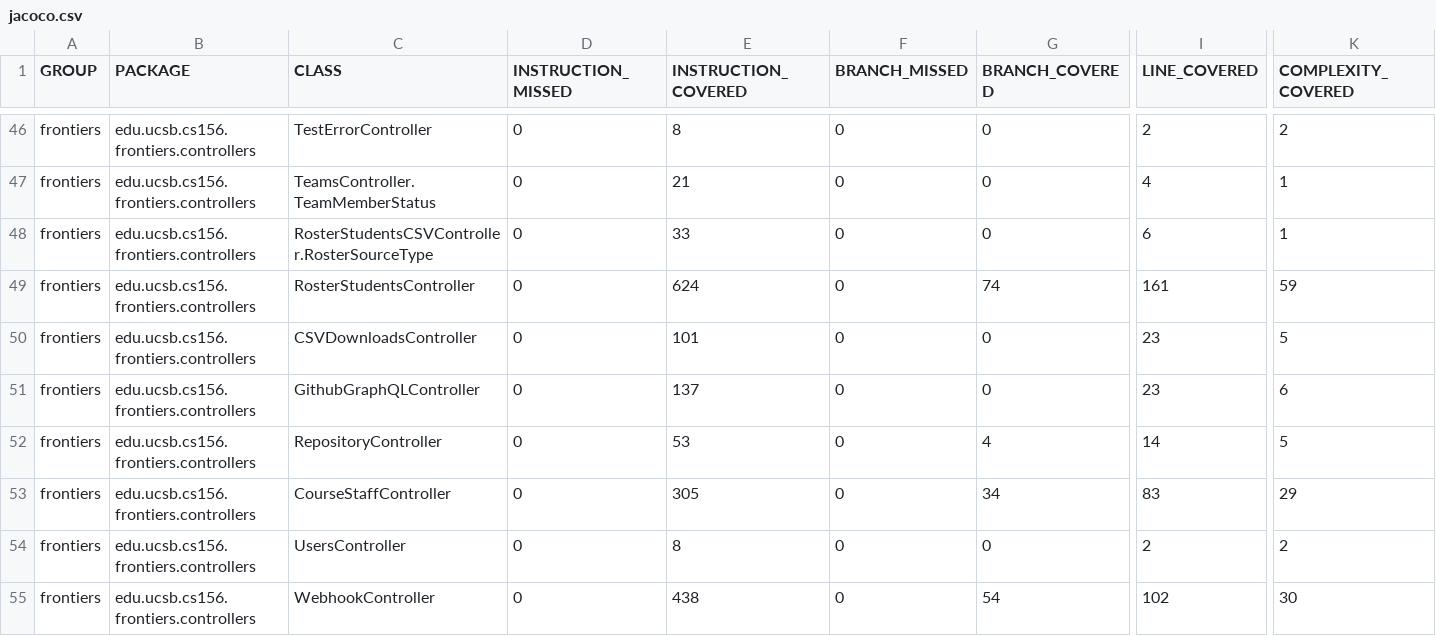
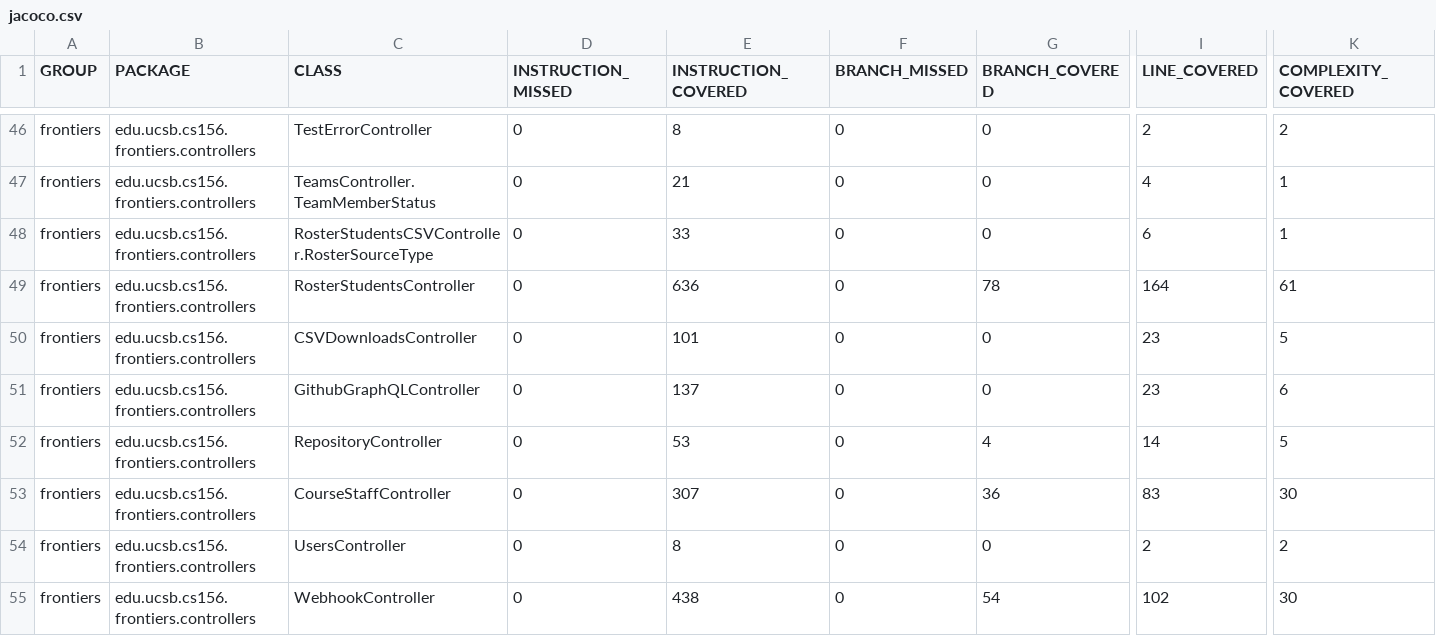
Before and after one commit to ucsb-cs156-f25/proj-frontiers-f25-10, a CSV file: prs/39/jacoco/jacoco.csv, drawn as a sheet; only a part is shown, gaps mark what is left out; the diff names each change by its address in the sheet, - before the commit and + after, or states it on an @@ line.

```diff
--- a/prs/39/jacoco/jacoco.csv
+++ b/prs/39/jacoco/jacoco.csv
-E49 (INSTRUCTION_COVERED): 624
+E49 (INSTRUCTION_COVERED): 636
-G49 (BRANCH_COVERED): 74
+G49 (BRANCH_COVERED): 78
-I49 (LINE_COVERED): 161
+I49 (LINE_COVERED): 164
-K49 (COMPLEXITY_COVERED): 59
+K49 (COMPLEXITY_COVERED): 61
-E53 (INSTRUCTION_COVERED): 305
+E53 (INSTRUCTION_COVERED): 307
-G53 (BRANCH_COVERED): 34
+G53 (BRANCH_COVERED): 36
-K53 (COMPLEXITY_COVERED): 29
+K53 (COMPLEXITY_COVERED): 30
```
Also changed, not shown: 9 other files.
